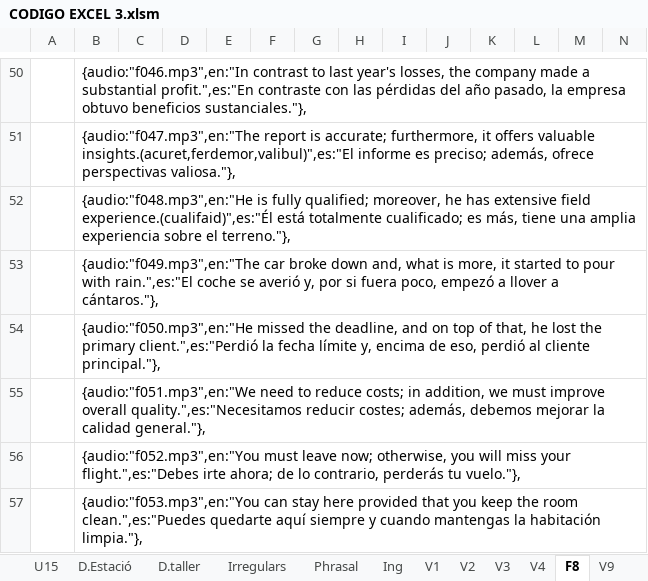
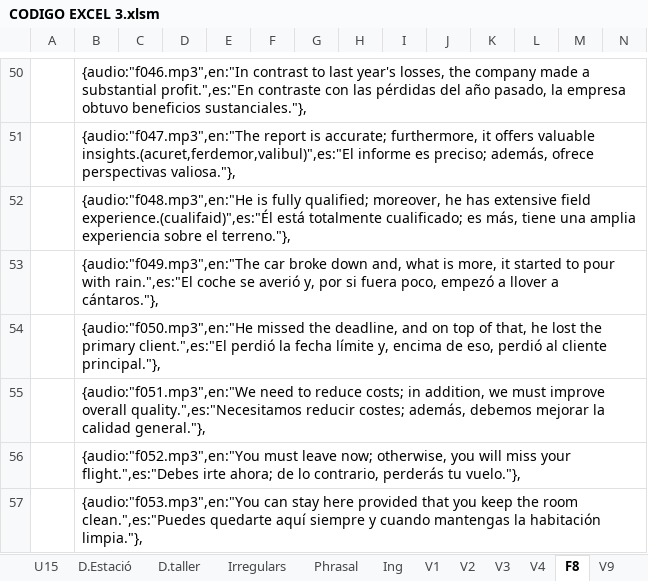
Before and after one commit to gretaclase2026/main, an Excel workbook: CODIGO EXCEL 3.xlsm, sheet F8, drawn as a sheet; only a part is shown, gaps mark what is left out; values as stored, in another font and other column widths than the file's, no borders; the diff names each change by its address in the sheet, - before the commit and + after, or states it on an @@ line.

```diff
--- a/CODIGO EXCEL 3.xlsm (sheet F8)
+++ b/CODIGO EXCEL 3.xlsm (sheet F8)
-B54: …the primary client.",es:"Perdió la fecha…
+B54: …the primary client.",es:"El perdió la fecha…
```
Also changed, not shown: 1 other file.
